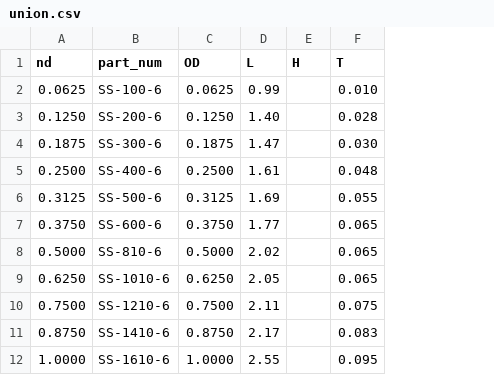
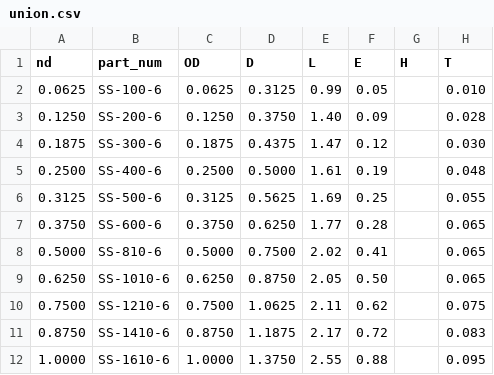
Before and after one commit to jp3d-code/plant3d, a CSV file: src/families/straight/union.csv, drawn as a sheet; only a part is shown; the diff names each change by its address in the sheet, - before the commit and + after, or states it on an @@ line.

Commit message:
feat: improve union geometry and Catalog Parameters

```diff
--- a/src/families/straight/union.csv
+++ b/src/families/straight/union.csv
+column D (D), rows 2-12: 0.3125 | 0.3750 | 0.4375 | 0.5000 | 0.5625 | 0.6250 | 0.7500 | 0.8750 | 1.0625 | 1.1875 | 1.3750
+column F (E), rows 2-12: 0.05 | 0.09 | 0.12 | 0.19 | 0.25 | 0.28 | 0.41 | 0.50 | 0.62 | 0.72 | 0.88
```
Also changed, not shown: 2 other files.
